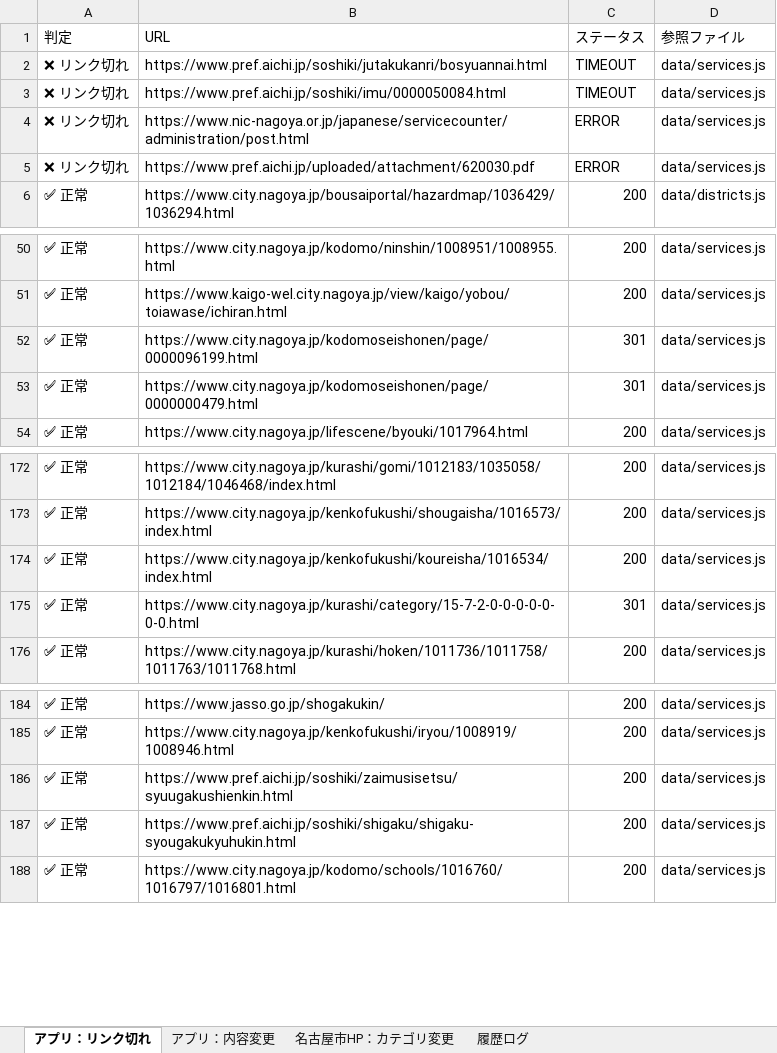
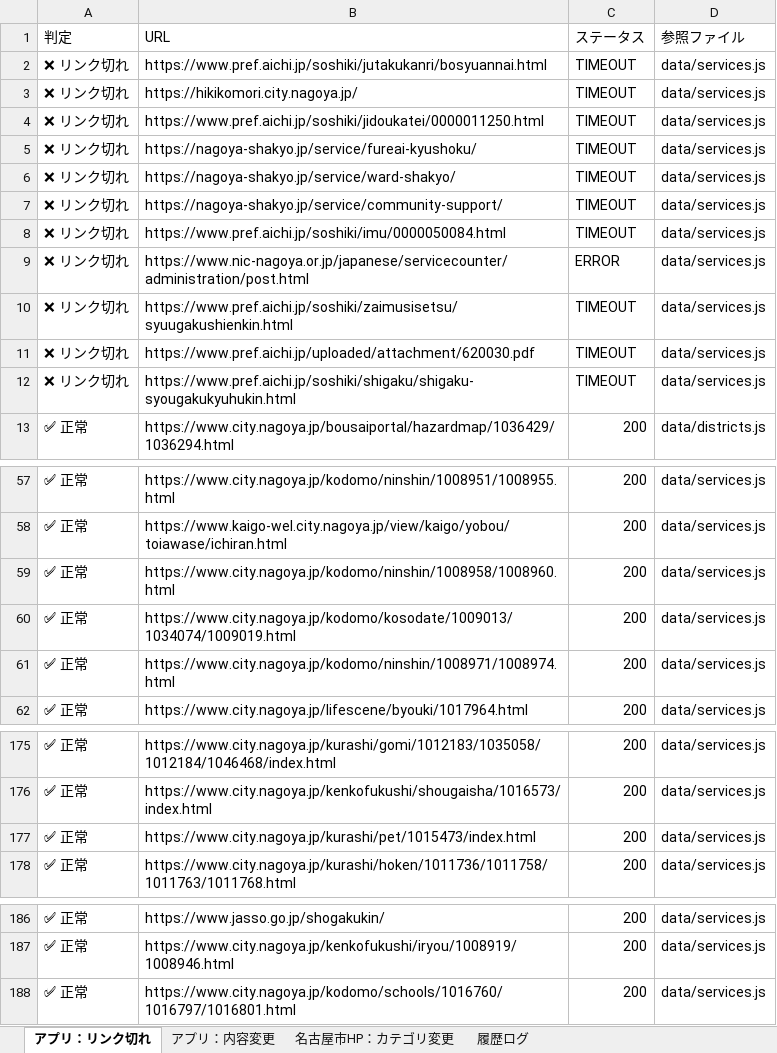
Before and after one commit to anishihara-prog/NagoyaApp, an Excel workbook: reports/latest-report.xlsx, sheet アプリ：リンク切れ, drawn as a sheet; only a part is shown, gaps mark what is left out; values as stored, in another font and other column widths than the file's, no borders; removed rows and columns are numbered as before the commit, all else as after; the diff covers the shown part only; the diff names each change by its address in the sheet, - before the commit and + after, or states it on an @@ line.

```diff
--- a/reports/latest-report.xlsx (sheet アプリ：リンク切れ)
+++ b/reports/latest-report.xlsx (sheet アプリ：リンク切れ)
+row 3: ❌ リンク切れ | https://hikikomori.city.nagoya.jp/ | TIMEOUT | data/services.js
+row 4: ❌ リンク切れ | https://www.pref.aichi.jp/soshiki/jidoukatei/0000011250.html | TIMEOUT | data/services.js
+row 5: ❌ リンク切れ | https://nagoya-shakyo.jp/service/fureai-kyushoku/ | TIMEOUT | data/services.js
+row 6: ❌ リンク切れ | https://nagoya-shakyo.jp/service/ward-shakyo/ | TIMEOUT | data/services.js
+row 7: ❌ リンク切れ | https://nagoya-shakyo.jp/service/community-support/ | TIMEOUT | data/services.js
+row 10: ❌ リンク切れ | https://www.pref.aichi.jp/soshiki/zaimusisetsu/syuugakushienkin.html | TIMEOUT | data/services.js
-C11 (ステータス): ERROR
+C11 (ステータス): TIMEOUT
+row 12: ❌ リンク切れ | https://www.pref.aichi.jp/soshiki/shigaku/shigaku-syougakukyuhukin.html | TIMEOUT | data/services.js
-B59 (URL): https://www.city.nagoya.jp/kodomoseishonen/page/0000096199.html
+B59 (URL): https://www.city.nagoya.jp/kodomo/ninshin/1008958/1008960.html
-C59 (ステータス): 301
+C59 (ステータス): 200
+row 60: ✅ 正常 | https://www.city.nagoya.jp/kodomo/kosodate/1009013/1034074/1009019.html | 200 | data/services.js
-B61 (URL): https://www.city.nagoya.jp/kodomoseishonen/page/0000000479.html
+B61 (URL): https://www.city.nagoya.jp/kodomo/ninshin/1008971/1008974.html
-C61 (ステータス): 301
+C61 (ステータス): 200
-B177 (URL): https://www.city.nagoya.jp/kenkofukushi/koureisha/1016534/index.html
+B177 (URL): https://www.city.nagoya.jp/kurashi/pet/1015473/index.html
-row 175: ✅ 正常 | https://www.city.nagoya.jp/kurashi/category/15-7-2-0-0-0-0-0-0-0.html | 301 | data/services.js
-row 186: ✅ 正常 | https://www.pref.aichi.jp/soshiki/zaimusisetsu/syuugakushienkin.html | 200 | data/services.js
-row 187: ✅ 正常 | https://www.pref.aichi.jp/soshiki/shigaku/shigaku-syougakukyuhukin.html | 200 | data/services.js
```
Also changed, not shown: 33 added rows, 7 removed rows and 24 edited cells elsewhere in this sheet, sheet 履歴ログ, sheet 名古屋市HP：カテゴリ変更, sheet アプリ：内容変更, 2 other files.
